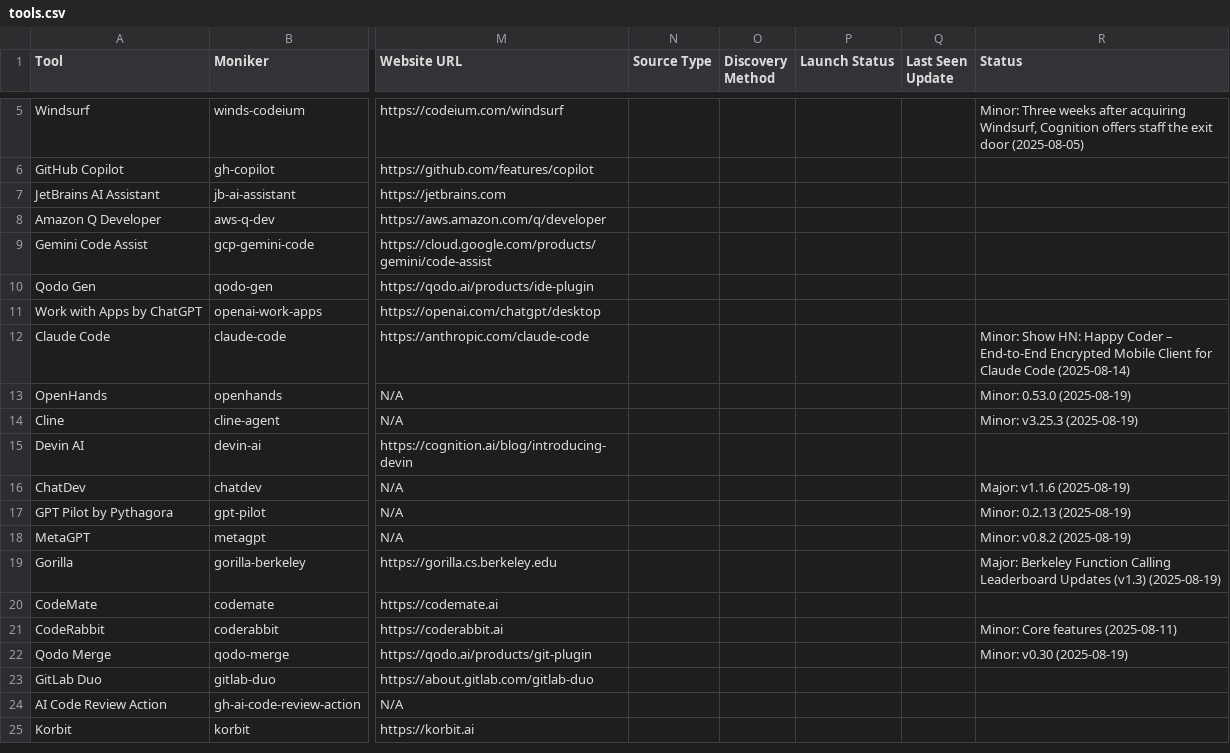
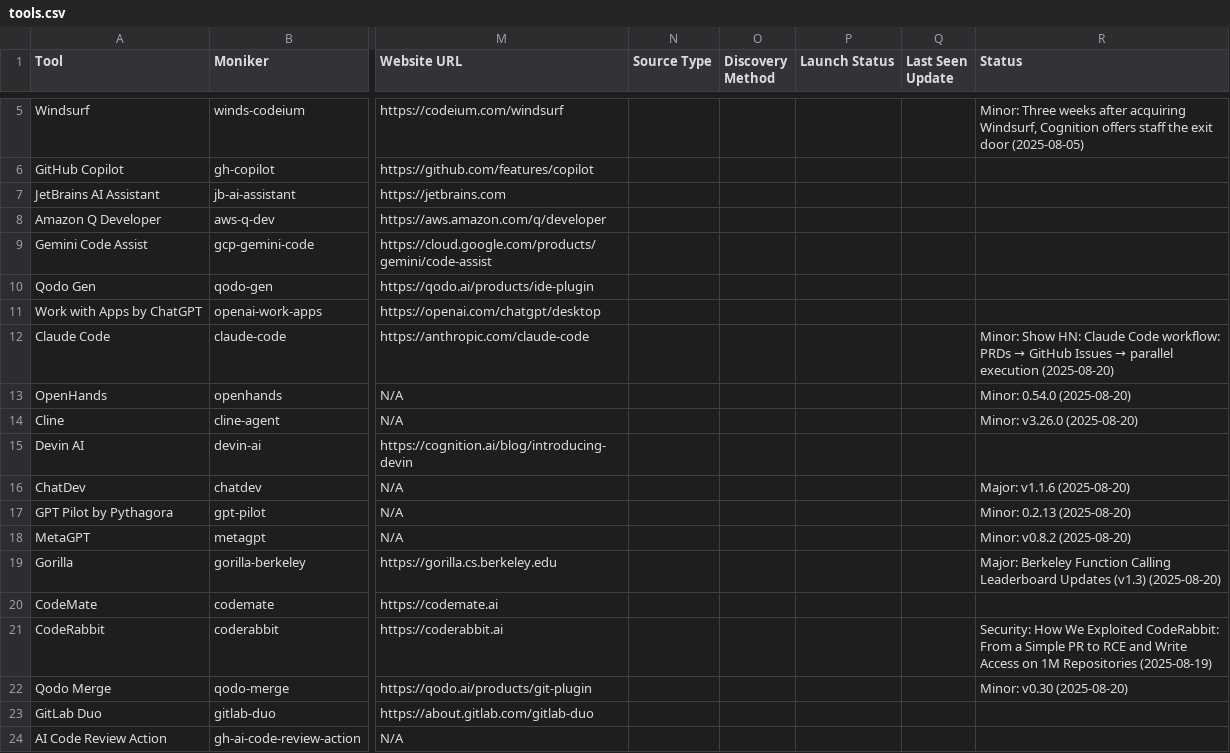
Before and after one commit to uberpu-ntiva/prindle-sprick-ai, a CSV file: data/tools.csv, drawn as a sheet; only a part is shown, gaps mark what is left out; the shorter side is filled out with more unchanged rows; the diff covers the shown part only; the diff names each change by its address in the sheet, - before the commit and + after, or states it on an @@ line.

```diff
--- a/data/tools.csv
+++ b/data/tools.csv
@@ R12 (Status): …Show HN: Happy Coder – End-to-End Encrypted Mobile Client for Claude Code (2025-08-14) → …Show HN: Claude Code workflow: PRDs → GitHub Issues → parallel execution (2025-08-20) @@
-R13 (Status): Minor: 0.53.0 (2025-08-19)
+R13 (Status): Minor: 0.54.0 (2025-08-20)
-R14 (Status): Minor: v3.25.3 (2025-08-19)
+R14 (Status): Minor: v3.26.0 (2025-08-20)
-R16 (Status): Major: v1.1.6 (2025-08-19)
+R16 (Status): Major: v1.1.6 (2025-08-20)
-R17 (Status): Minor: 0.2.13 (2025-08-19)
+R17 (Status): Minor: 0.2.13 (2025-08-20)
-R18 (Status): Minor: v0.8.2 (2025-08-19)
+R18 (Status): Minor: v0.8.2 (2025-08-20)
-R19 (Status): …Updates (v1.3) (2025-08-19)
+R19 (Status): …Updates (v1.3) (2025-08-20)
-R21 (Status): Minor: Core features (2025-08-11)
+R21 (Status): Security: How We Exploited CodeRabbit: From a Simple PR to RCE and Write Access on 1M Repositories (2025-08-19)
-R22 (Status): Minor: v0.30 (2025-08-19)
+R22 (Status): Minor: v0.30 (2025-08-20)
```
Also changed, not shown: 21 added rows and 2 edited cells elsewhere in this file, 10 other files.
